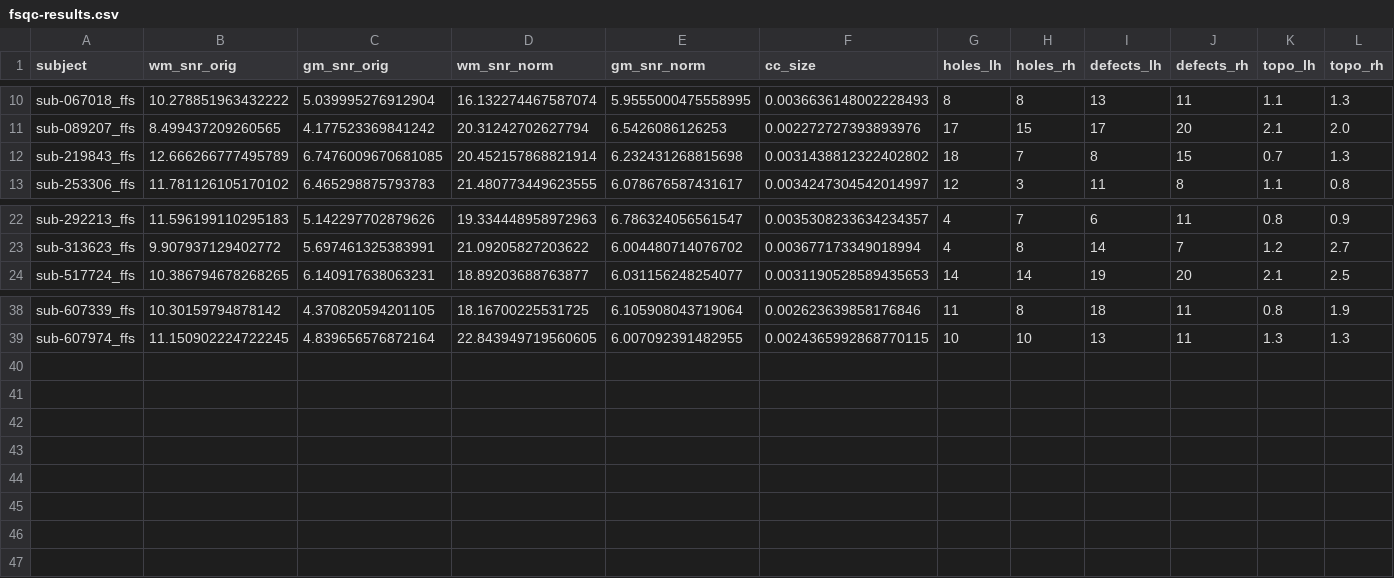
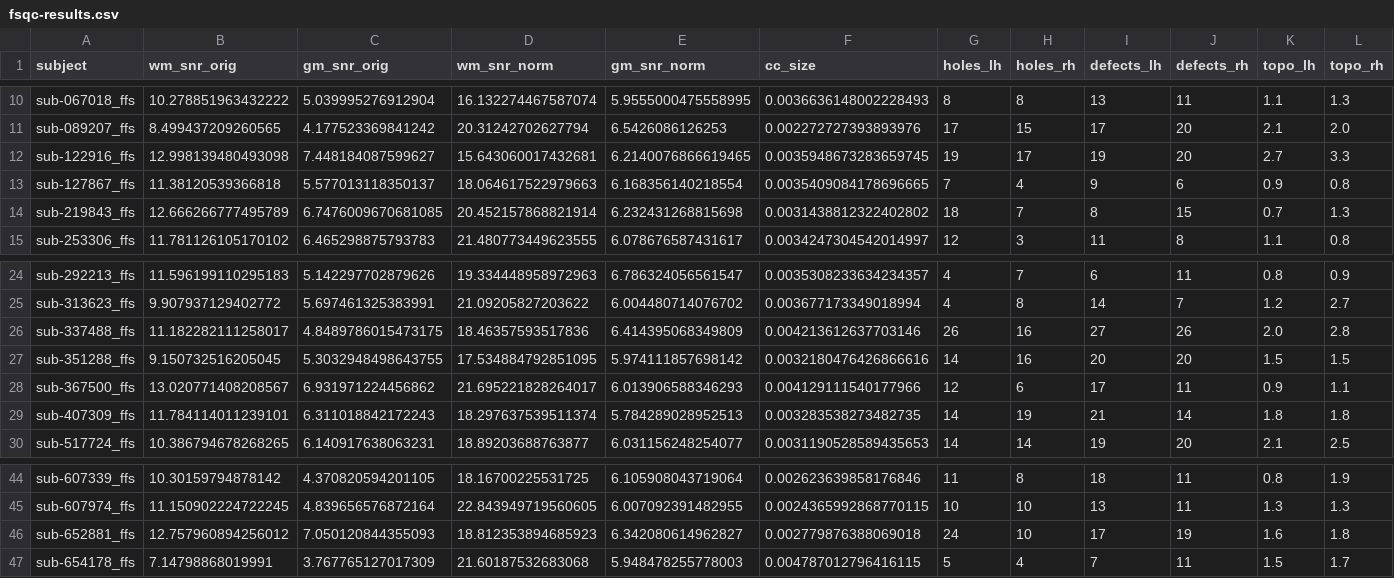
Before and after one commit to emnigma/mri-data-ml, a CSV file: data/mr-art_q2_incomplete/fsqc-results.csv, drawn as a sheet; only a part is shown, gaps mark what is left out; rows hold the shown columns only; the diff names each change by its address in the sheet, - before the commit and + after, or states it on an @@ line.

```diff
--- a/data/mr-art_q2_incomplete/fsqc-results.csv
+++ b/data/mr-art_q2_incomplete/fsqc-results.csv
+row 12: sub-122916_ffs | 12.998139480493098 | 7.448184087599627 | 15.643060017432681 | 6.2140076866619465 | 0.0035948673283659745 | 19 | 17 | 19 | 20 | 2.7 | 3.3
+row 13: sub-127867_ffs | 11.38120539366818 | 5.577013118350137 | 18.064617522979663 | 6.168356140218554 | 0.0035409084178696665 | 7 | 4 | 9 | 6 | 0.9 | 0.8
+row 26: sub-337488_ffs | 11.182282111258017 | 4.8489786015473175 | 18.46357593517836 | 6.414395068349809 | 0.004213612637703146 | 26 | 16 | 27 | 26 | 2.0 | 2.8
+row 27: sub-351288_ffs | 9.150732516205045 | 5.3032948498643755 | 17.534884792851095 | 5.974111857698142 | 0.0032180476426866616 | 14 | 16 | 20 | 20 | 1.5 | 1.5
+row 28: sub-367500_ffs | 13.020771408208567 | 6.931971224456862 | 21.695221828264017 | 6.013906588346293 | 0.004129111540177966 | 12 | 6 | 17 | 11 | 0.9 | 1.1
+row 29: sub-407309_ffs | 11.784114011239101 | 6.311018842172243 | 18.297637539511374 | 5.784289028952513 | 0.003283538273482735 | 14 | 19 | 21 | 14 | 1.8 | 1.8
+row 46: sub-652881_ffs | 12.757960894256012 | 7.050120844355093 | 18.812353894685923 | 6.342080614962827 | 0.002779876388069018 | 24 | 10 | 17 | 19 | 1.6 | 1.8
+row 47: sub-654178_ffs | 7.14798868019991 | 3.767765127017309 | 21.60187532683068 | 5.948478255778003 | 0.004787012796416115 | 5 | 4 | 7 | 11 | 1.5 | 1.7
```
Also changed, not shown: data/mr-art_q1_incomplete/fsqc-results.csv, data/mr-art_q3_incomplete/fsqc-results.csv, 6 other files.
